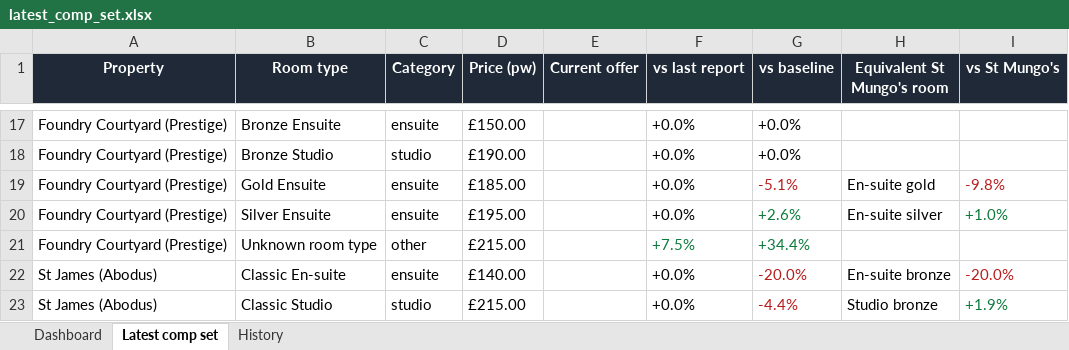
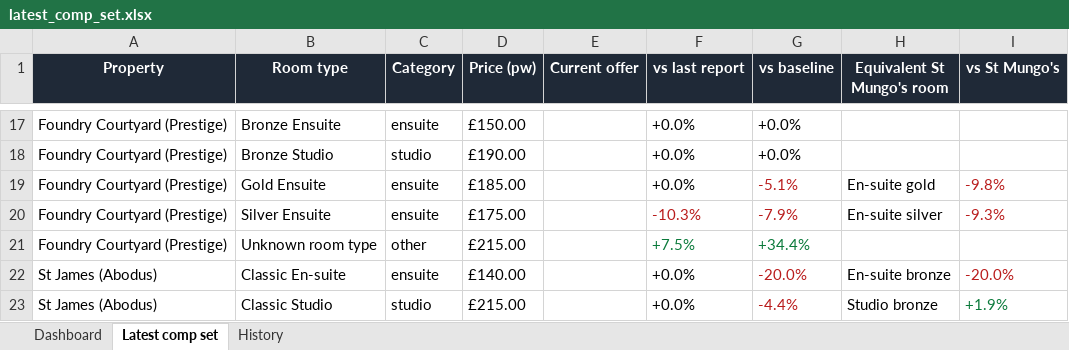
Before and after one commit to markAitcheson/St-Mungo-s, an Excel workbook: data/latest_comp_set.xlsx, sheet Latest comp set, drawn as a sheet; only a part is shown, gaps mark what is left out; values as stored, in another font and other column widths than the file's, no borders; the diff names each change by its address in the sheet, - before the commit and + after, or states it on an @@ line.

```diff
--- a/data/latest_comp_set.xlsx (sheet Latest comp set)
+++ b/data/latest_comp_set.xlsx (sheet Latest comp set)
-D20 (Price (pw)): £195.00
+D20 (Price (pw)): £175.00
-F20 (vs last report): +0.0%
+F20 (vs last report): -10.3%
-F20 text colour: black
+F20 text colour: #B91C1C
-G20 (vs baseline): +2.6%
+G20 (vs baseline): -7.9%
-G20 text colour: #0B7A3B
+G20 text colour: #B91C1C
-I20 (vs St Mungo's): +1.0%
+I20 (vs St Mungo's): -9.3%
-I20 text colour: #0B7A3B
+I20 text colour: #B91C1C
```
Also changed, not shown: sheet History, sheet Dashboard, 1 other file.
